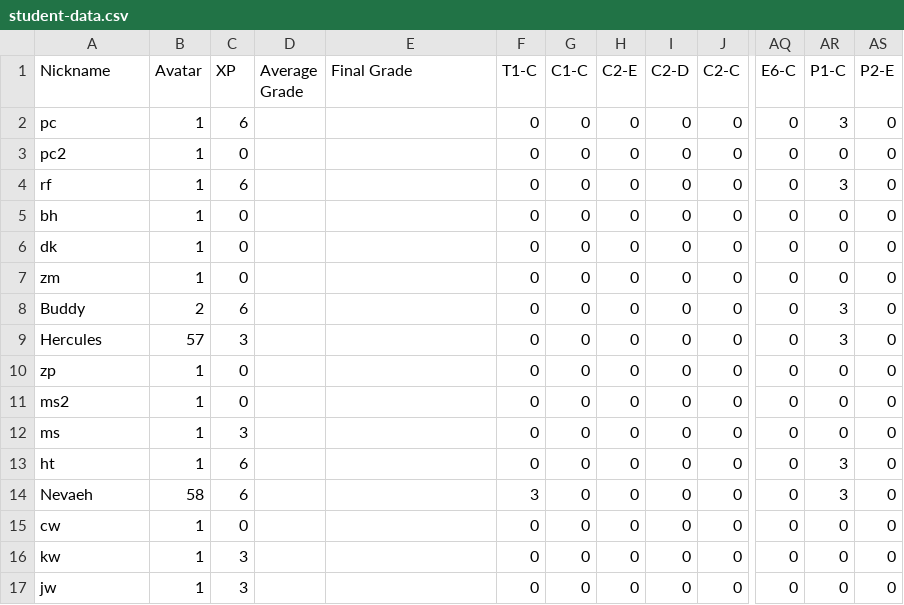
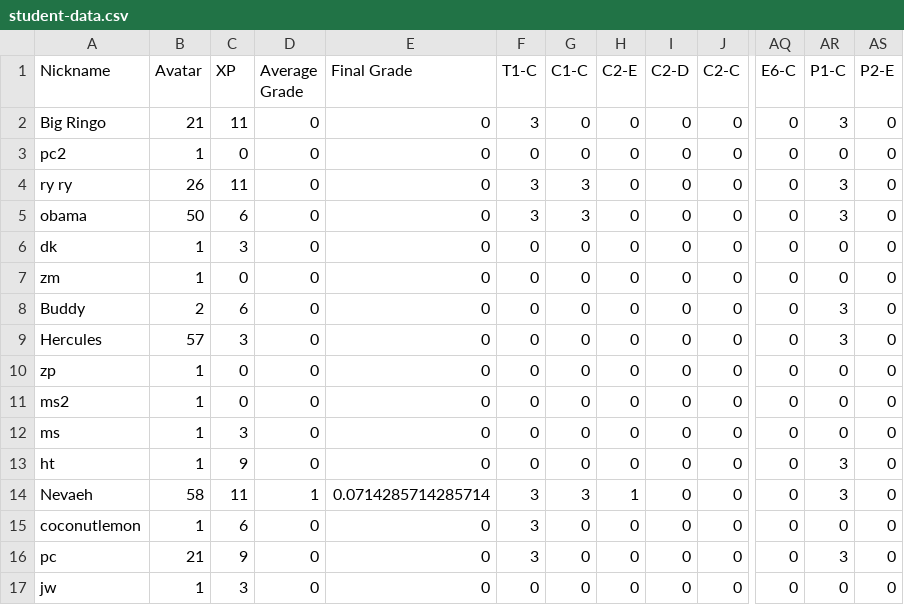
Before and after one commit to multixrulz/mr, a CSV file: 8-dt/t3/status/student-data.csv, drawn as a sheet; only a part is shown, gaps mark what is left out; the diff names each change by its address in the sheet, - before the commit and + after, or states it on an @@ line.

```diff
--- a/8-dt/t3/status/student-data.csv
+++ b/8-dt/t3/status/student-data.csv
-A2 (Nickname): pc
+A2 (Nickname): Big Ringo
-B2 (Avatar): 1
+B2 (Avatar): 21
-C2 (XP): 6
+C2 (XP): 11
-D2:D13 (Average Grade): (empty)
+D2:D13 (Average Grade): 0
-E2:E13 (Final Grade): (empty)
+E2:E13 (Final Grade): 0
-F2 (T1-C): 0
+F2 (T1-C): 3
-A4 (Nickname): rf
+A4 (Nickname): ry ry
-B4 (Avatar): 1
+B4 (Avatar): 26
-C4 (XP): 6
+C4 (XP): 11
-F4:F5 (T1-C): 0
+F4:F5 (T1-C): 3
-G4:G5 (C1-C): 0
+G4:G5 (C1-C): 3
-A5 (Nickname): bh
+A5 (Nickname): obama
-B5 (Avatar): 1
+B5 (Avatar): 50
-C5 (XP): 0
+C5 (XP): 6
-AR5 (P1-C): 0
+AR5 (P1-C): 3
-C6 (XP): 0
+C6 (XP): 3
-C13 (XP): 6
+C13 (XP): 9
-C14 (XP): 6
+C14 (XP): 11
-D14 (Average Grade): (empty)
+D14 (Average Grade): 1
-E14 (Final Grade): (empty)
+E14 (Final Grade): 0.0714285714285714
-G14 (C1-C): 0
+G14 (C1-C): 3
-H14 (C2-E): 0
+H14 (C2-E): 1
-A15 (Nickname): cw
+A15 (Nickname): coconutlemon
-C15 (XP): 0
+C15 (XP): 6
-D15:D17 (Average Grade): (empty)
+D15:D17 (Average Grade): 0
-E15:E17 (Final Grade): (empty)
+E15:E17 (Final Grade): 0
-F15:F16 (T1-C): 0
+F15:F16 (T1-C): 3
-A16 (Nickname): kw
+A16 (Nickname): pc
-B16 (Avatar): 1
+B16 (Avatar): 21
-C16 (XP): 3
+C16 (XP): 9
-AR16 (P1-C): 0
+AR16 (P1-C): 3
```
Also changed, not shown: 7g-sci/phys/status/student-data.csv, 8-dt/t3/status/task-group-data.csv, 7 other files.
